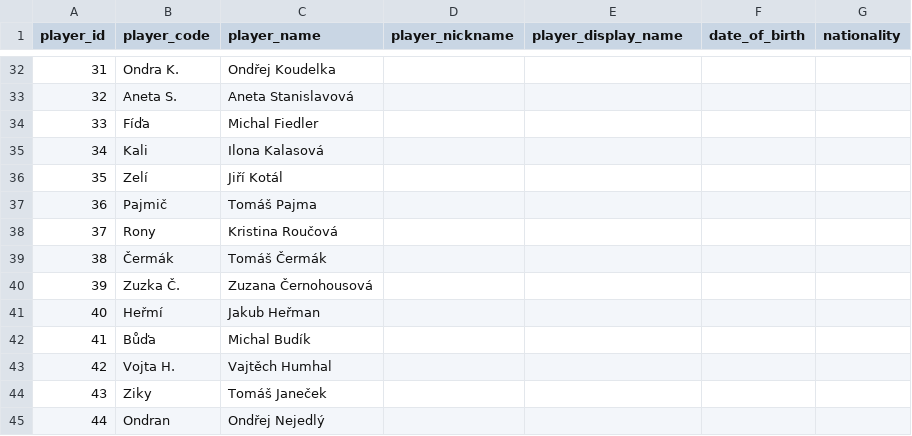
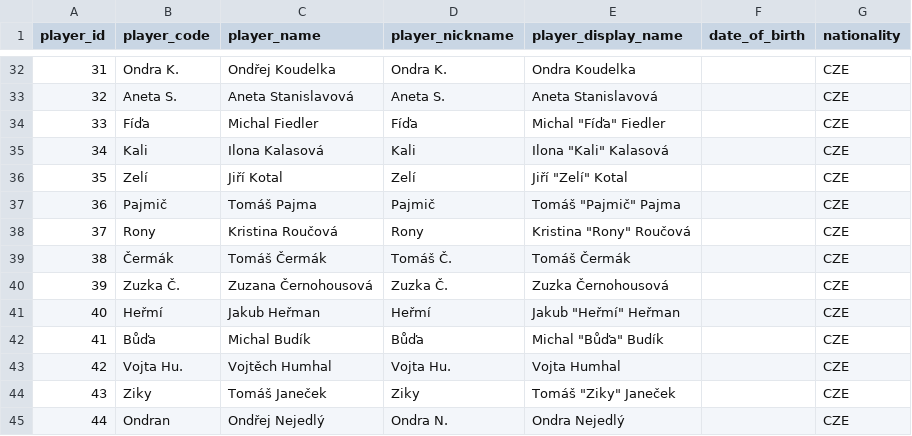
Before and after one commit to vojtechherrmann/rozvedcik, a CSV file: historical_results/data/player.csv, drawn as a sheet; only a part is shown, gaps mark what is left out; the diff covers the shown part only.

Commit message:
update player, unification of names

```diff
--- a/historical_results/data/player.csv
+++ b/historical_results/data/player.csv
@@ -32,14 +32,14 @@
-31,Ondra K.,Ondřej Koudelka,,,,
-32,Aneta S.,Aneta Stanislavová,,,,
-33,Fíďa,Michal Fiedler,,,,
-34,Kali,Ilona Kalasová,,,,
-35,Zelí,Jiří Kotál,,,,
-36,Pajmič,Tomáš Pajma,,,,
-37,Rony,Kristina Roučová,,,,
-38,Čermák,Tomáš Čermák,,,,
-39,Zuzka Č.,Zuzana Černohousová,,,,
-40,Heřmí,Jakub Heřman,,,,
-41,Bůďa,Michal Budík,,,,
-42,Vojta H.,Vajtěch Humhal,,,,
-43,Ziky,Tomáš Janeček,,,,
-44,Ondran,Ondřej Nejedlý,,,,
+31,Ondra K.,Ondřej Koudelka,Ondra K.,Ondra Koudelka,,CZE
+32,Aneta S.,Aneta Stanislavová,Aneta S.,Aneta Stanislavová,,CZE
+33,Fíďa,Michal Fiedler,Fíďa,"Michal ""Fíďa"" Fiedler",,CZE
+34,Kali,Ilona Kalasová,Kali,"Ilona ""Kali"" Kalasová",,CZE
+35,Zelí,Jiří Kotal,Zelí,"Jiří ""Zelí"" Kotal",,CZE
+36,Pajmič,Tomáš Pajma,Pajmič,"Tomáš ""Pajmič"" Pajma",,CZE
+37,Rony,Kristina Roučová,Rony,"Kristina ""Rony"" Roučová",,CZE
+38,Čermák,Tomáš Čermák,Tomáš Č.,Tomáš Čermák,,CZE
+39,Zuzka Č.,Zuzana Černohousová,Zuzka Č.,Zuzka Černohousová,,CZE
+40,Heřmí,Jakub Heřman,Heřmí,"Jakub ""Heřmí"" Heřman",,CZE
+41,Bůďa,Michal Budík,Bůďa,"Michal ""Bůďa"" Budík",,CZE
+42,Vojta Hu.,Vojtěch Humhal,Vojta Hu.,Vojta Humhal,,CZE
+43,Ziky,Tomáš Janeček,Ziky,"Tomáš ""Ziky"" Janeček",,CZE
+44,Ondran,Ondřej Nejedlý,Ondra N.,Ondra Nejedlý,,CZE
```
Also changed, not shown: 93 edited cells elsewhere in this file.
